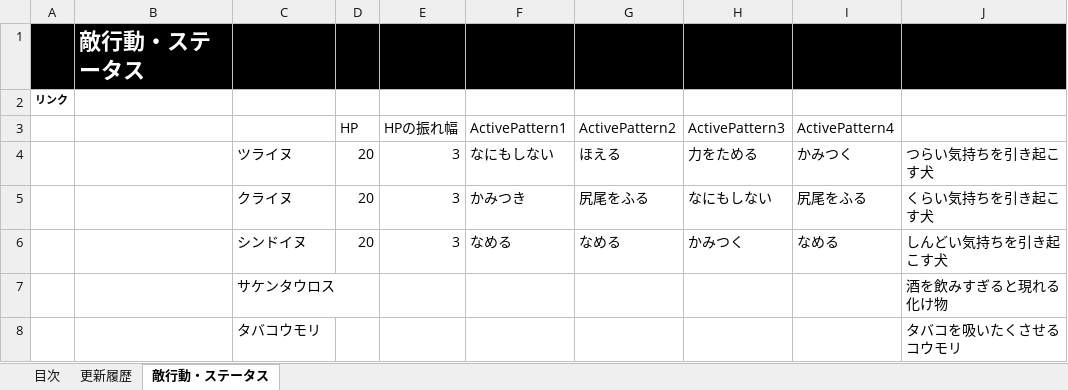
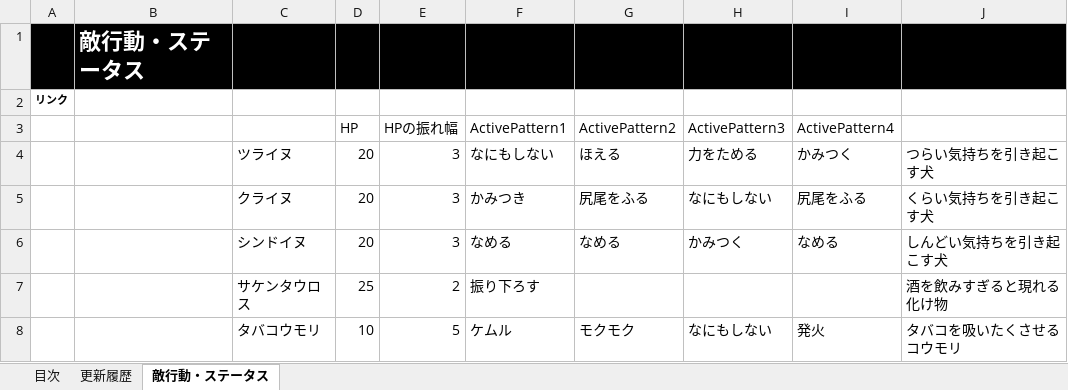
Before and after one commit to asaburo3983/LoveBullet, an Excel workbook: 管理/仕様＆企画/仕様/敵案.xlsm, sheet 敵行動・ステータス, drawn as a sheet; values as stored, in another font and other column widths than the file's, no borders; removed rows and columns are numbered as before the commit, all else as after; the diff names each change by its address in the sheet, - before the commit and + after, or states it on an @@ line.

```diff
--- a/管理/仕様＆企画/仕様/敵案.xlsm (sheet 敵行動・ステータス)
+++ b/管理/仕様＆企画/仕様/敵案.xlsm (sheet 敵行動・ステータス)
-row 7:  |  | サケンタウロス |  |  |  |  |  |  | 酒を飲みすぎると現れる化け物
-row 8:  |  | タバコウモリ |  |  |  |  |  |  | タバコを吸いたくさせるコウモリ
+row 7:  |  | サケンタウロス | 25 | 2 | 振り下ろす |  |  |  | 酒を飲みすぎると現れる化け物
+row 8:  |  | タバコウモリ | 10 | 5 | ケムル | モクモク | なにもしない | 発火 | タバコを吸いたくさせるコウモリ
```
Also changed, not shown: charts or pictures, 管理/素材用エクセル/FightDBDatas.xlsm, 13 other files.
